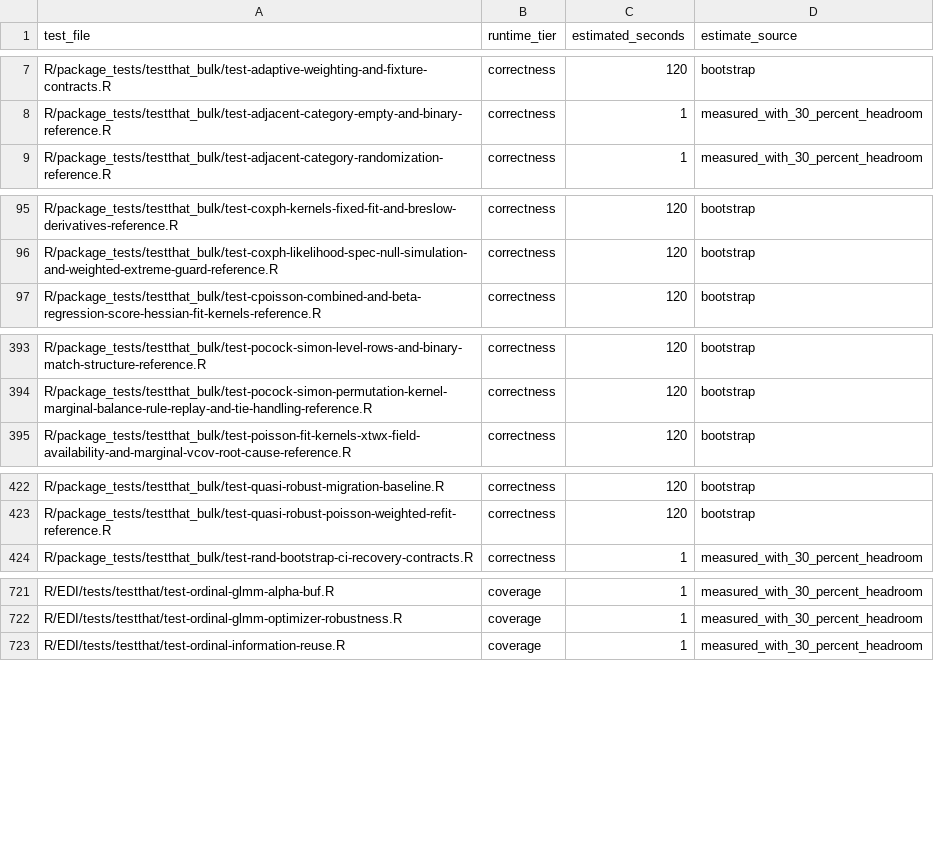
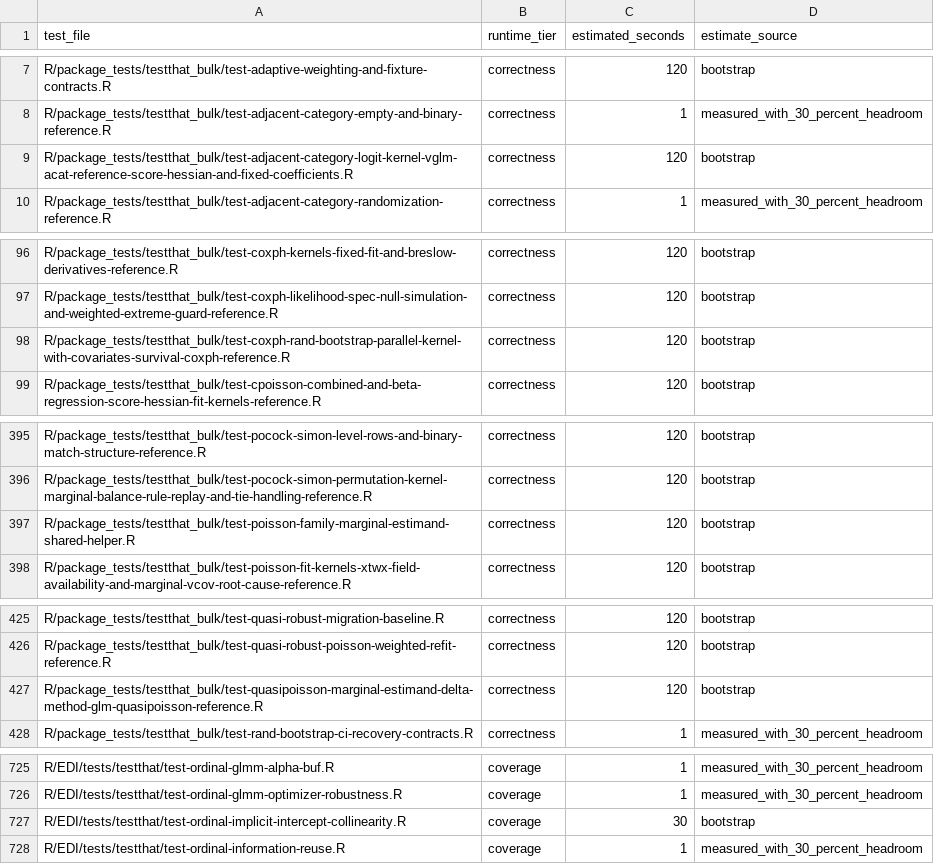
Before and after one commit to kapelner/EDI, a CSV file: R/package_tests/ci/test_runtimes.csv, drawn as a sheet; only a part is shown, gaps mark what is left out; the diff covers the shown part only; the diff names each change by its address in the sheet, - before the commit and + after, or states it on an @@ line.

```diff
--- a/R/package_tests/ci/test_runtimes.csv
+++ b/R/package_tests/ci/test_runtimes.csv
+row 9: R/package_tests/testthat_bulk/test-adjacent-category-logit-kernel-vglm-acat-reference-score-hessian-and-fixed-coefficients.R | correctness | 120 | bootstrap
+row 98: R/package_tests/testthat_bulk/test-coxph-rand-bootstrap-parallel-kernel-with-covariates-survival-coxph-reference.R | correctness | 120 | bootstrap
+row 397: R/package_tests/testthat_bulk/test-poisson-family-marginal-estimand-shared-helper.R | correctness | 120 | bootstrap
+row 427: R/package_tests/testthat_bulk/test-quasipoisson-marginal-estimand-delta-method-glm-quasipoisson-reference.R | correctness | 120 | bootstrap
+row 727: R/EDI/tests/testthat/test-ordinal-implicit-intercept-collinearity.R | coverage | 30 | bootstrap
```
Also changed, not shown: 5 added rows elsewhere in this file, R/package_tests/comprehensive_results_audit_baseline.csv, R/package_tests/coverage_gap_registry.csv, 45 other files.
